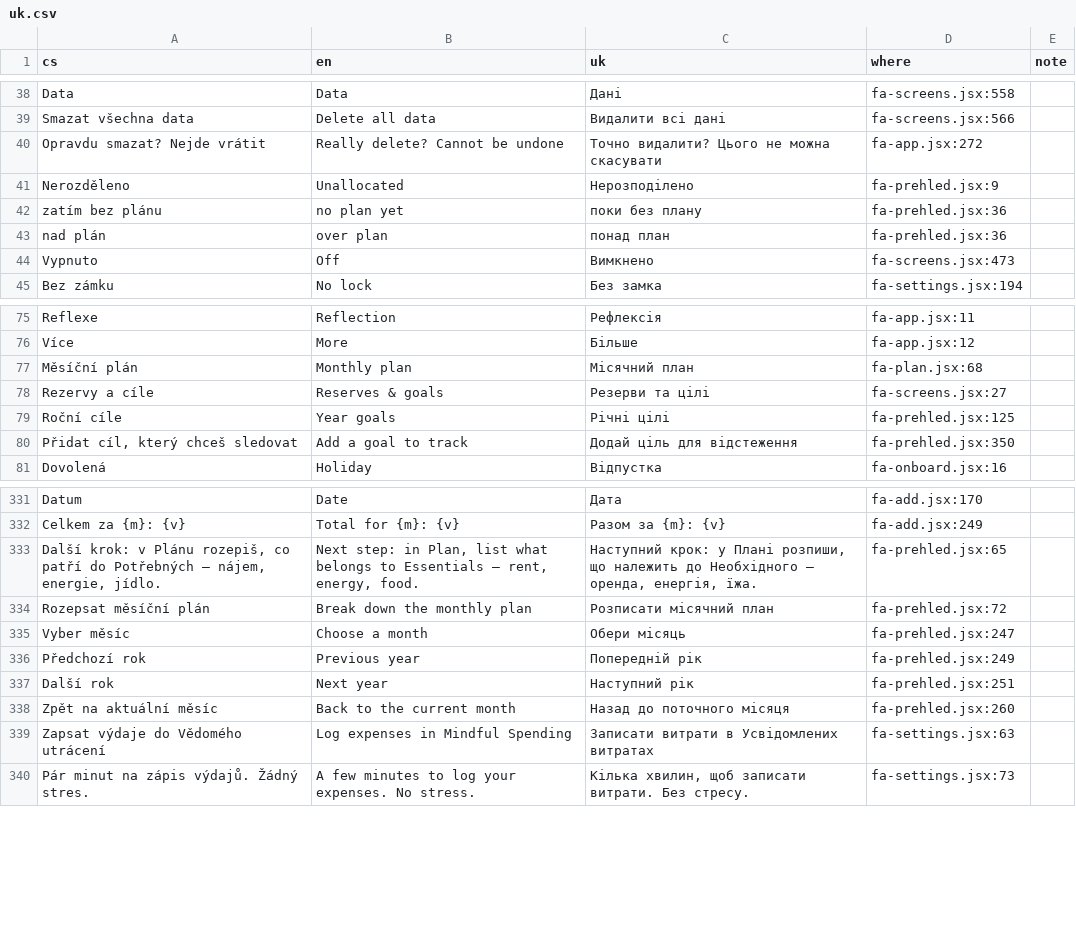
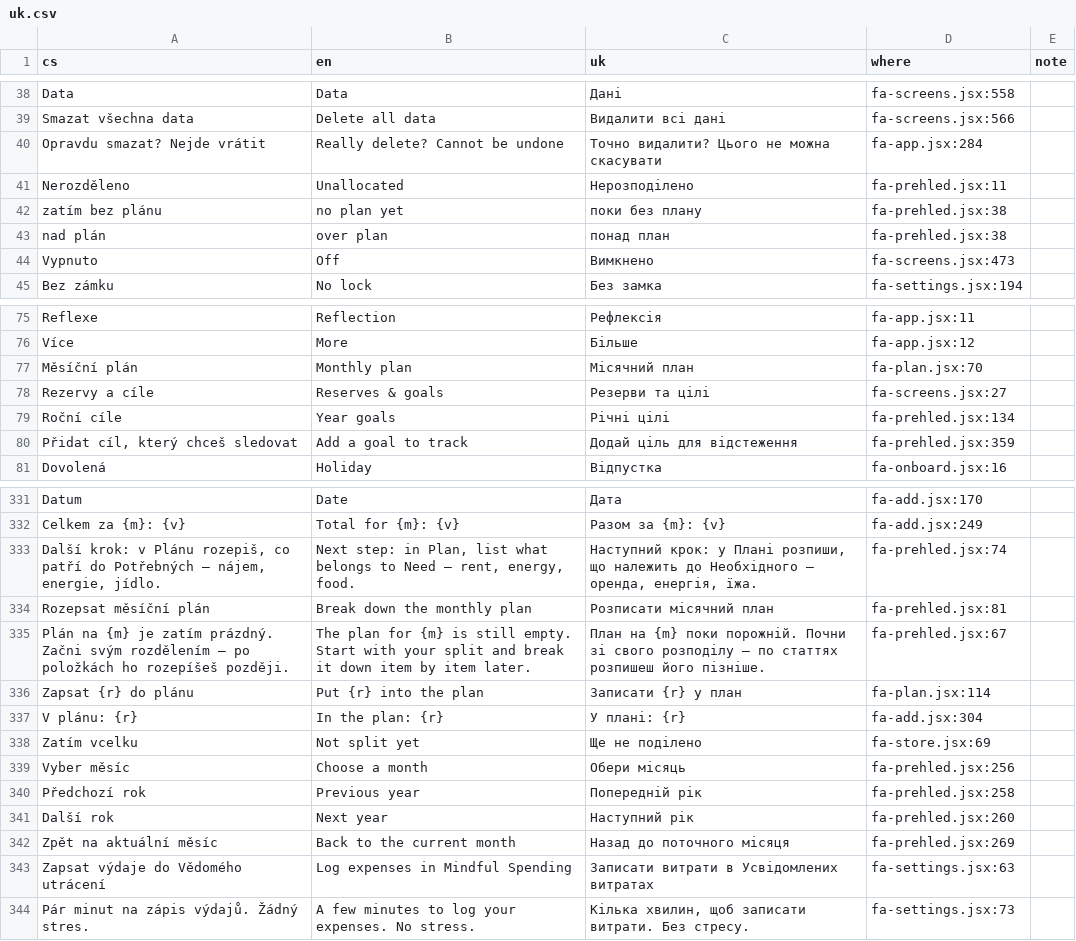
Before and after one commit to usnea-communitas/vedome-utraceni, a CSV file: docs/translations/uk.csv, drawn as a sheet; only a part is shown, gaps mark what is left out; the diff covers the shown part only.

```diff
--- a/docs/translations/uk.csv
+++ b/docs/translations/uk.csv
@@ -39,6 +39,6 @@ Data,Data,Дані,fa-screens.jsx:558,
 Smazat všechna data,Delete all data,Видалити всі дані,fa-screens.jsx:566,
-Opravdu smazat? Nejde vrátit,Really delete? Cannot be undone,Точно видалити? Цього не можна скасувати,fa-app.jsx:272,
-Nerozděleno,Unallocated,Нерозподілено,fa-prehled.jsx:9,
-zatím bez plánu,no plan yet,поки без плану,fa-prehled.jsx:36,
-nad plán,over plan,понад план,fa-prehled.jsx:36,
+Opravdu smazat? Nejde vrátit,Really delete? Cannot be undone,Точно видалити? Цього не можна скасувати,fa-app.jsx:284,
+Nerozděleno,Unallocated,Нерозподілено,fa-prehled.jsx:11,
+zatím bez plánu,no plan yet,поки без плану,fa-prehled.jsx:38,
+nad plán,over plan,понад план,fa-prehled.jsx:38,
 Vypnuto,Off,Вимкнено,fa-screens.jsx:473,
@@ -76,6 +76,6 @@ Reflexe,Reflection,Рефлексія,fa-app.jsx:11,
 Více,More,Більше,fa-app.jsx:12,
-Měsíční plán,Monthly plan,Місячний план,fa-plan.jsx:68,
+Měsíční plán,Monthly plan,Місячний план,fa-plan.jsx:70,
 Rezervy a cíle,Reserves & goals,Резерви та цілі,fa-screens.jsx:27,
-Roční cíle,Year goals,Річні цілі,fa-prehled.jsx:125,
-"Přidat cíl, který chceš sledovat",Add a goal to track,Додай ціль для відстеження,fa-prehled.jsx:350,
+Roční cíle,Year goals,Річні цілі,fa-prehled.jsx:134,
+"Přidat cíl, který chceš sledovat",Add a goal to track,Додай ціль для відстеження,fa-prehled.jsx:359,
 Dovolená,Holiday,Відпустка,fa-onboard.jsx:16,
@@ -332,8 +332,12 @@ Datum,Date,Дата,fa-add.jsx:170,
 Celkem za {m}: {v},Total for {m}: {v},Разом за {m}: {v},fa-add.jsx:249,
-"Další krok: v Plánu rozepiš, co patří do Potřebných — nájem, energie, jídlo.","Next step: in Plan, list what belongs to Essentials — rent, energy, food.","Наступний крок: у Плані розпиши, що належить до Необхідного — оренда, енергія, їжа.",fa-prehled.jsx:65,
-Rozepsat měsíční plán,Break down the monthly plan,Розписати місячний план,fa-prehled.jsx:72,
-Vyber měsíc,Choose a month,Обери місяць,fa-prehled.jsx:247,
-Předchozí rok,Previous year,Попередній рік,fa-prehled.jsx:249,
-Další rok,Next year,Наступний рік,fa-prehled.jsx:251,
-Zpět na aktuální měsíc,Back to the current month,Назад до поточного місяця,fa-prehled.jsx:260,
+"Další krok: v Plánu rozepiš, co patří do Potřebných — nájem, energie, jídlo.","Next step: in Plan, list what belongs to Need — rent, energy, food.","Наступний крок: у Плані розпиши, що належить до Необхідного — оренда, енергія, їжа.",fa-prehled.jsx:74,
+Rozepsat měsíční plán,Break down the monthly plan,Розписати місячний план,fa-prehled.jsx:81,
+Plán na {m} je zatím prázdný. Začni svým rozdělením — po položkách ho rozepíšeš později.,The plan for {m} is still empty. Start with your split and break it down item by item later.,План на {m} поки порожній. Почни зі свого розподілу — по статтях розпишеш його пізніше.,fa-prehled.jsx:67,
+Zapsat {r} do plánu,Put {r} into the plan,Записати {r} у план,fa-plan.jsx:114,
+V plánu: {r},In the plan: {r},У плані: {r},fa-add.jsx:304,
+Zatím vcelku,Not split yet,Ще не поділено,fa-store.jsx:69,
+Vyber měsíc,Choose a month,Обери місяць,fa-prehled.jsx:256,
+Předchozí rok,Previous year,Попередній рік,fa-prehled.jsx:258,
+Další rok,Next year,Наступний рік,fa-prehled.jsx:260,
+Zpět na aktuální měsíc,Back to the current month,Назад до поточного місяця,fa-prehled.jsx:269,
 Zapsat výdaje do Vědomého utrácení,Log expenses in Mindful Spending,Записати витрати в Усвідомлених витратах,fa-settings.jsx:63,
```
Also changed, not shown: 69 edited cells elsewhere in this file, docs/translations/es.csv, docs/translations/pl.csv, 5 other files.
